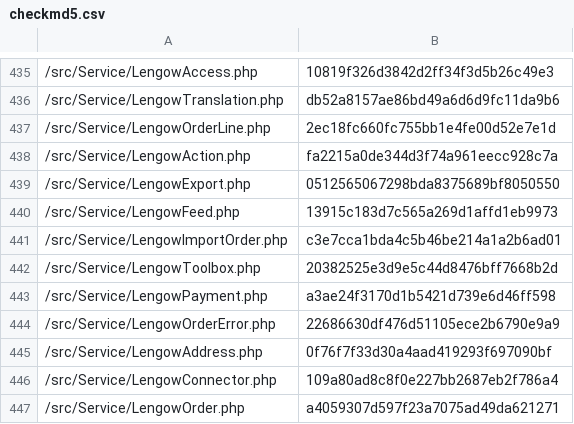
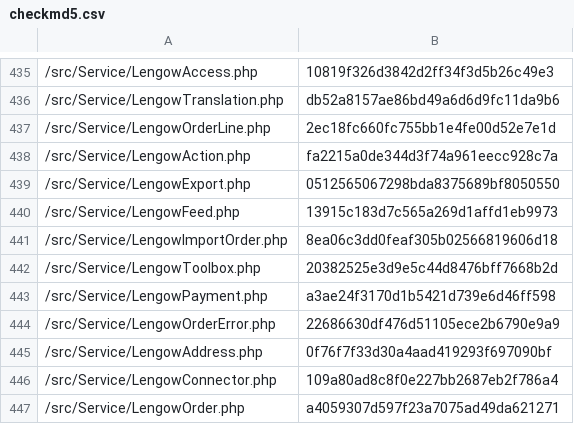
Before and after one commit to lengow/plugin-shopware6, a CSV file: src/Config/checkmd5.csv, drawn as a sheet; only a part is shown, gaps mark what is left out.

```diff
--- a/src/Config/checkmd5.csv
+++ b/src/Config/checkmd5.csv
@@ -440,3 +440,3 @@
 /src/Service/LengowFeed.php|13915c183d7c565a269d1affd1eb9973
-/src/Service/LengowImportOrder.php|c3e7cca1bda4c5b46be214a1a2b6ad01
+/src/Service/LengowImportOrder.php|8ea06c3dd0feaf305b02566819606d18
 /src/Service/LengowToolbox.php|20382525e3d9e5c44d8476bff7668b2d
```
Also changed, not shown: 2 other files.
